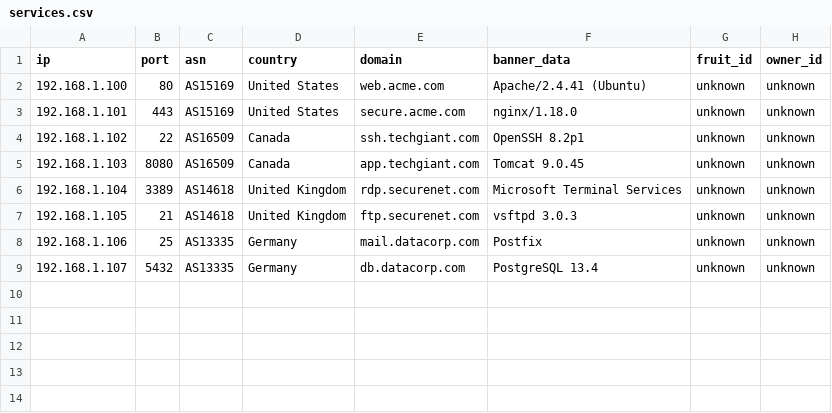
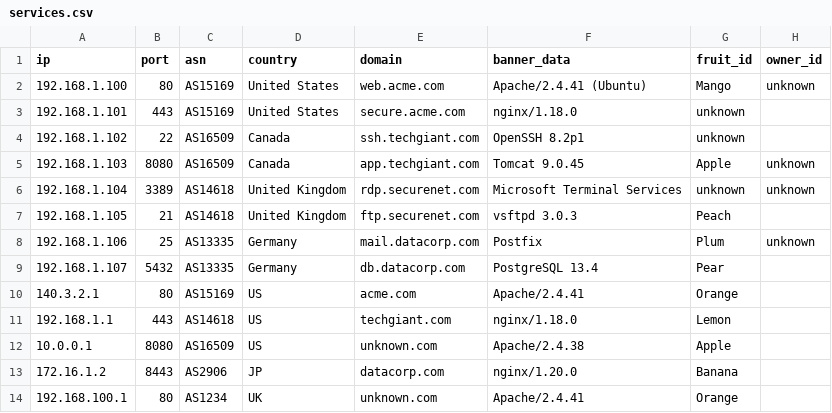
Before and after one commit to deveyNull/fruitmapper, a CSV file: app/sample_data/services.csv, drawn as a sheet.

```diff
--- a/app/sample_data/services.csv
+++ b/app/sample_data/services.csv
@@ -1,9 +1,14 @@
 ip,port,asn,country,domain,banner_data,fruit_id,owner_id
-192.168.1.100,80,AS15169,United States,web.acme.com,"Apache/2.4.41 (Ubuntu)",unknown,unknown
-192.168.1.101,443,AS15169,United States,secure.acme.com,"nginx/1.18.0",unknown,unknown
-192.168.1.102,22,AS16509,Canada,ssh.techgiant.com,"OpenSSH 8.2p1",unknown,unknown
-192.168.1.103,8080,AS16509,Canada,app.techgiant.com,"Tomcat 9.0.45",unknown,unknown
+192.168.1.100,80,AS15169,United States,web.acme.com,"Apache/2.4.41 (Ubuntu)",Mango,unknown
+192.168.1.101,443,AS15169,United States,secure.acme.com,"nginx/1.18.0",unknown,
+192.168.1.102,22,AS16509,Canada,ssh.techgiant.com,"OpenSSH 8.2p1",unknown,
+192.168.1.103,8080,AS16509,Canada,app.techgiant.com,"Tomcat 9.0.45",Apple,unknown
 192.168.1.104,3389,AS14618,United Kingdom,rdp.securenet.com,"Microsoft Terminal Services",unknown,unknown
-192.168.1.105,21,AS14618,United Kingdom,ftp.securenet.com,"vsftpd 3.0.3",unknown,unknown
-192.168.1.106,25,AS13335,Germany,mail.datacorp.com,"Postfix",unknown,unknown
-192.168.1.107,5432,AS13335,Germany,db.datacorp.com,"PostgreSQL 13.4",unknown,unknown
+192.168.1.105,21,AS14618,United Kingdom,ftp.securenet.com,"vsftpd 3.0.3",Peach,
+192.168.1.106,25,AS13335,Germany,mail.datacorp.com,"Postfix",Plum,unknown
+192.168.1.107,5432,AS13335,Germany,db.datacorp.com,"PostgreSQL 13.4",Pear,
+140.3.2.1,80,AS15169,US,acme.com,Apache/2.4.41,Orange,
+192.168.1.1,443,AS14618,US,techgiant.com,nginx/1.18.0,Lemon,
+10.0.0.1,8080,AS16509,US,unknown.com,Apache/2.4.38,Apple,
+172.16.1.2,8443,AS2906,JP,datacorp.com,nginx/1.20.0,Banana,
+192.168.100.1,80,AS1234,UK,unknown.com,Apache/2.4.41,Orange,
```
Also changed, not shown: app/sample_data/owners.csv, 50 other files.
